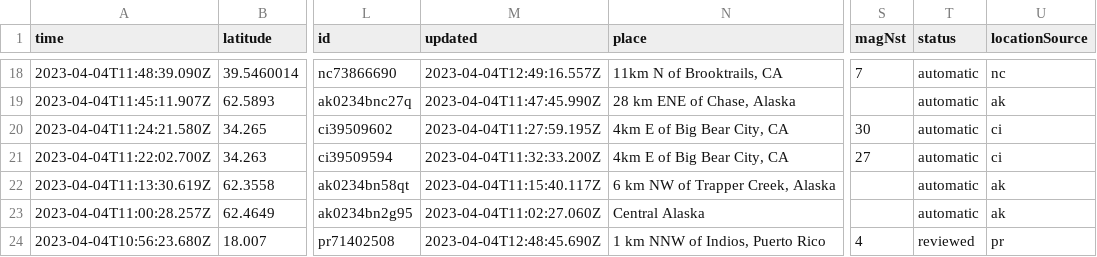
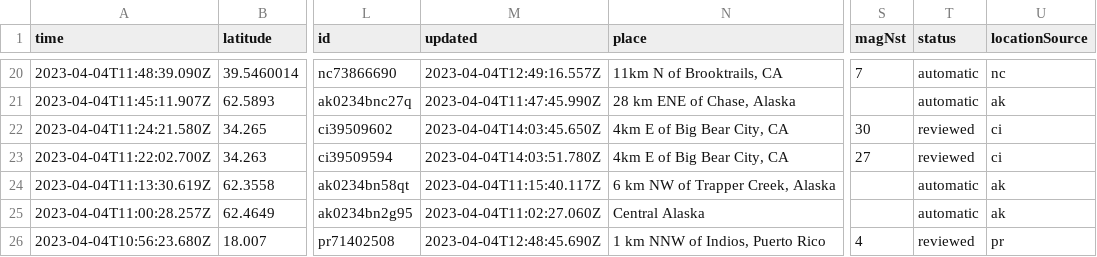
Before and after one commit to katielicari/nicar22-github-action, a CSV file: usgs_current.csv, drawn as a sheet; only a part is shown, gaps mark what is left out; addresses are those after the commit; the diff covers the shown part only; the diff names each change by its address in the sheet, - before the commit and + after, or states it on an @@ line.

```diff
--- a/usgs_current.csv
+++ b/usgs_current.csv
-M22 (updated): 2023-04-04T11:27:59.195Z
+M22 (updated): 2023-04-04T14:03:45.650Z
-T22:T23 (status): automatic
+T22:T23 (status): reviewed
-M23 (updated): 2023-04-04T11:32:33.200Z
+M23 (updated): 2023-04-04T14:03:51.780Z
```
Also changed, not shown: 3 added rows, 5 removed rows and 1 edited cell elsewhere in this file.
